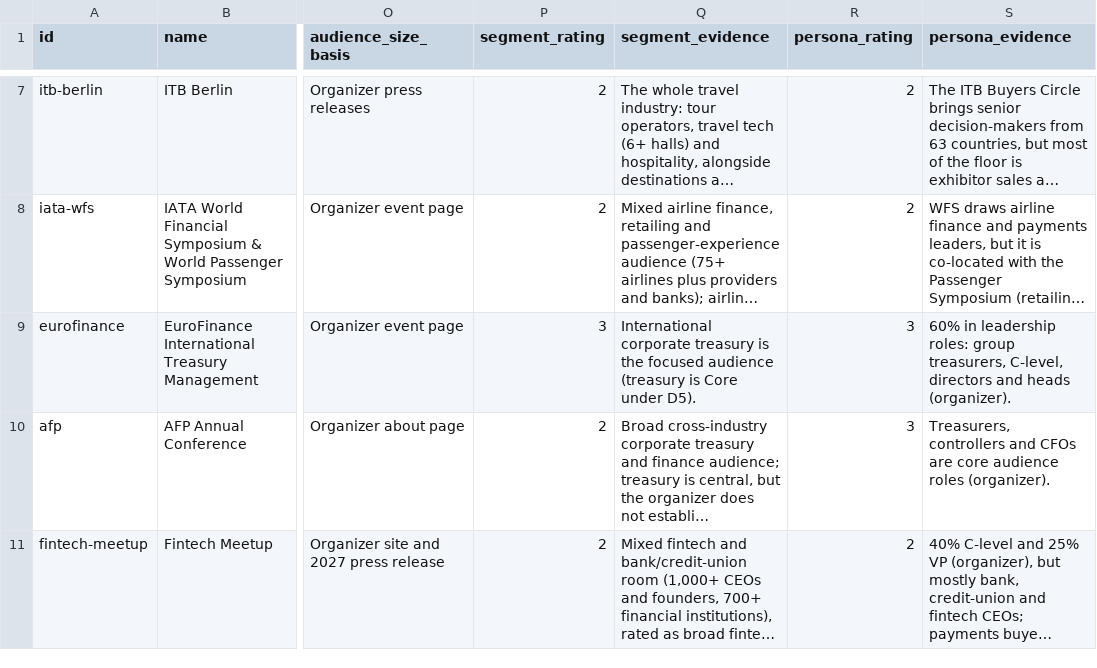
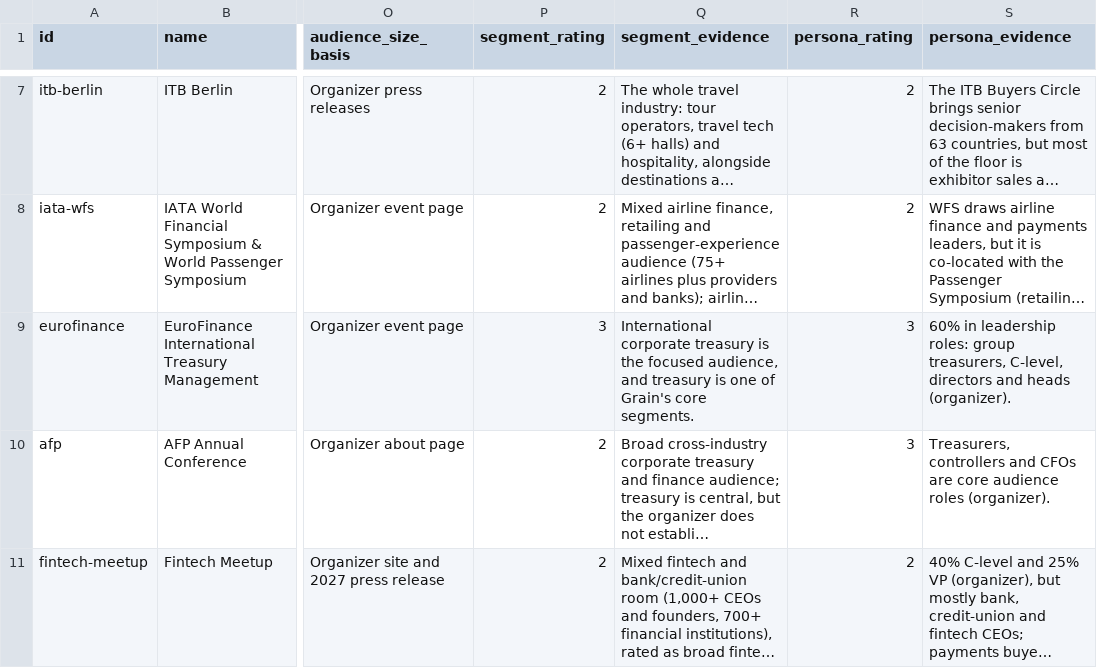
Before and after one commit to syazdi8/grain-conference-intelligence, a CSV file: data/conferences.csv, drawn as a sheet; only a part is shown, gaps mark what is left out; long unchanged cells end in …; the diff covers the shown part only; the diff names each change by its address in the sheet, - before the commit and + after, or states it on an @@ line.

```diff
--- a/data/conferences.csv
+++ b/data/conferences.csv
-Q9 (segment_evidence): …the focused audience (treasury is Core under D5).
+Q9 (segment_evidence): …the focused audience, and treasury is one of Grain's core segments.
```
Also changed, not shown: 2 edited cells elsewhere in this file, 1 other file.
